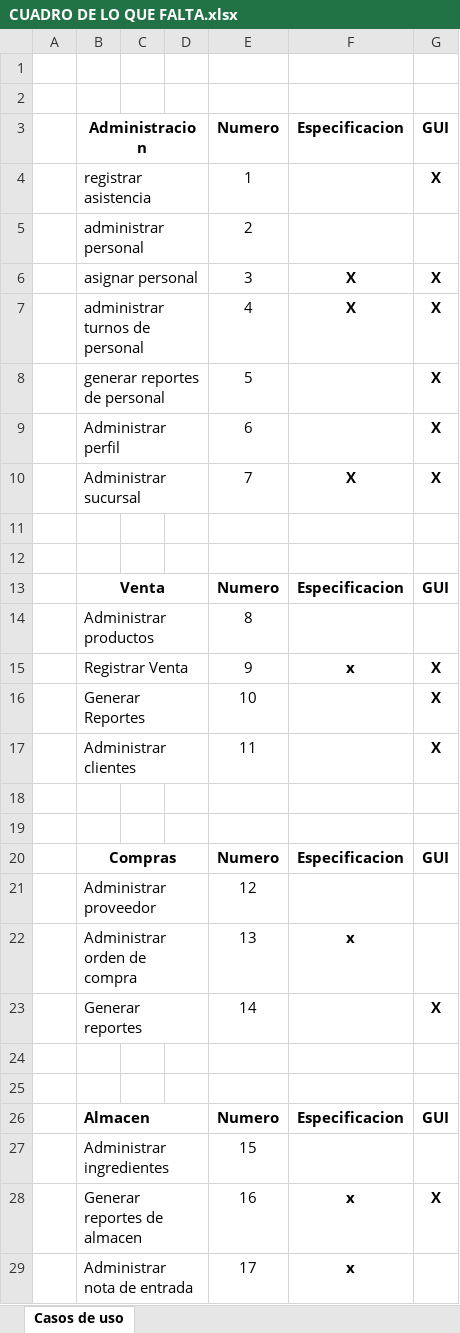
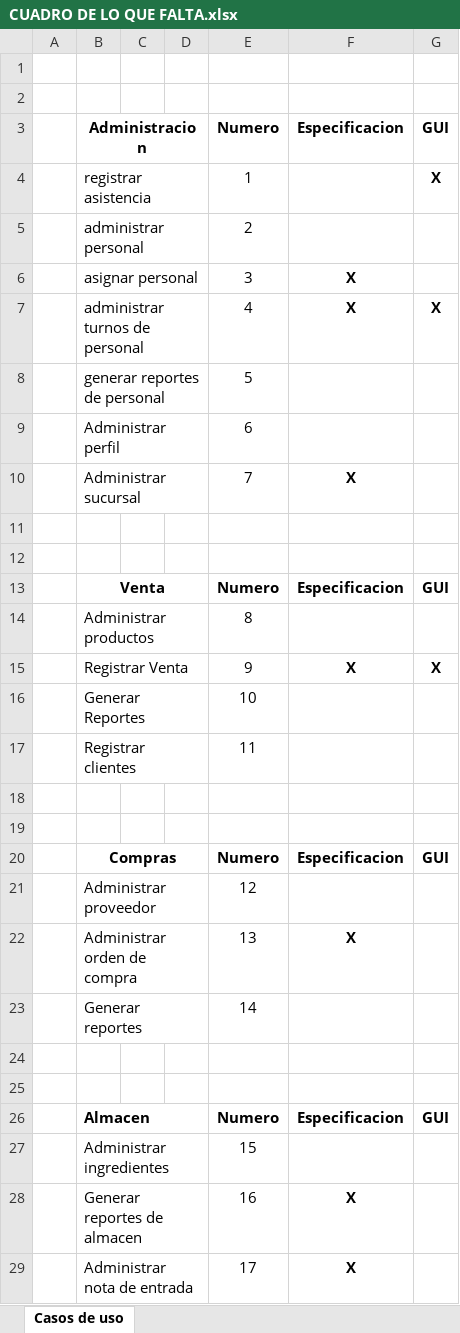
Before and after one commit to elgodmaster/cafeteria-web-opensource, an Excel workbook: Documentos/CUADRO DE LO QUE FALTA.xlsx, sheet Casos de uso, drawn as a sheet; values as stored, in another font and other column widths than the file's, no borders; removed rows and columns are numbered as before the commit, all else as after; the diff names each change by its address in the sheet, - before the commit and + after, or states it on an @@ line.

```diff
--- a/Documentos/CUADRO DE LO QUE FALTA.xlsx (sheet Casos de uso)
+++ b/Documentos/CUADRO DE LO QUE FALTA.xlsx (sheet Casos de uso)
-G6: X
+G6: (empty)
-G8:G10: X
+G8:G10: (empty)
-F15: x
+F15: X
-G16: X
+G16: (empty)
-row 17:  | Administrar clientes |  |  | 11 |  | X
+row 17:  | Registrar clientes |  |  | 11
-F22: x
+F22: X
-G23: X
+G23: (empty)
-F28:F29: x
+F28:F29: X
-G28: X
+G28: (empty)
```
